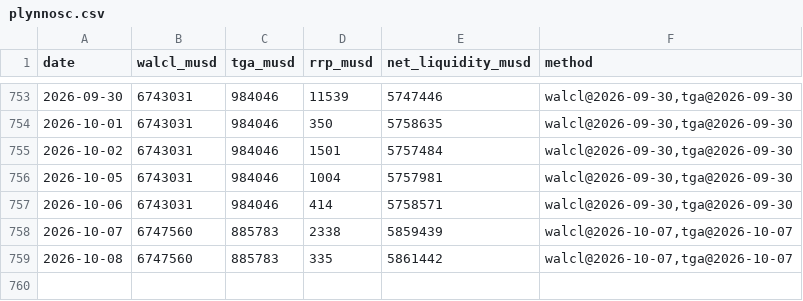
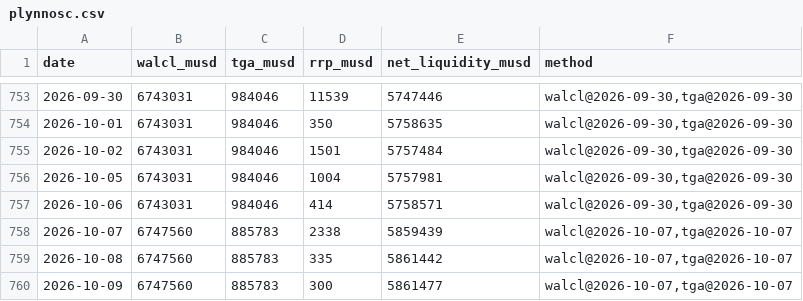
Before and after one commit to capitalflowai-app/capitalflowai-app.github.io, a CSV file: archiwum/plynnosc.csv, drawn as a sheet; only a part is shown, gaps mark what is left out; the diff names each change by its address in the sheet, - before the commit and + after, or states it on an @@ line.

```diff
--- a/archiwum/plynnosc.csv
+++ b/archiwum/plynnosc.csv
+row 760: 2026-10-09 | 6747560 | 885783 | 300 | 5861477 | walcl@2026-10-07,tga@2026-10-07
```
Also changed, not shown: archiwum/cftc-krypto.csv, archiwum/krypto-dziennik.csv, 7 other files.
